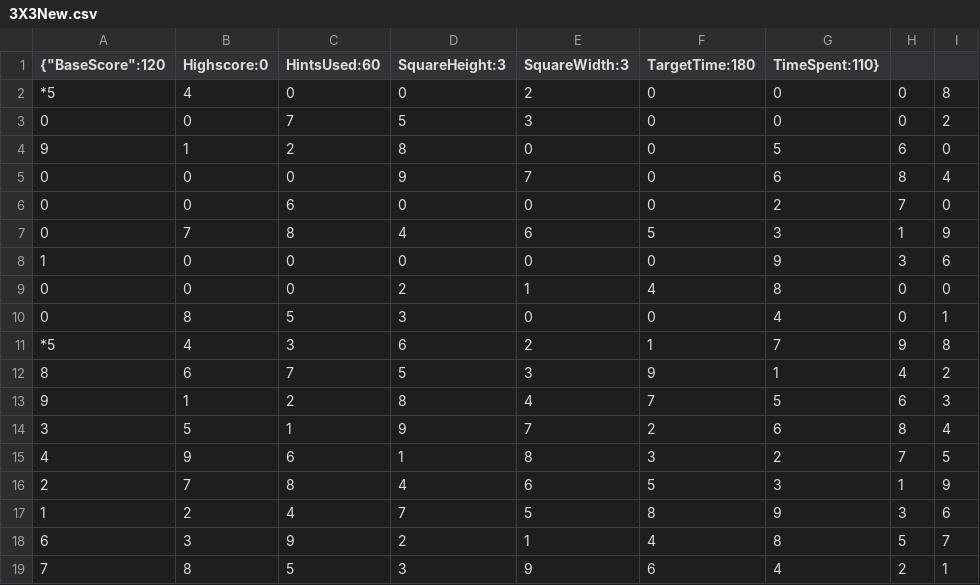
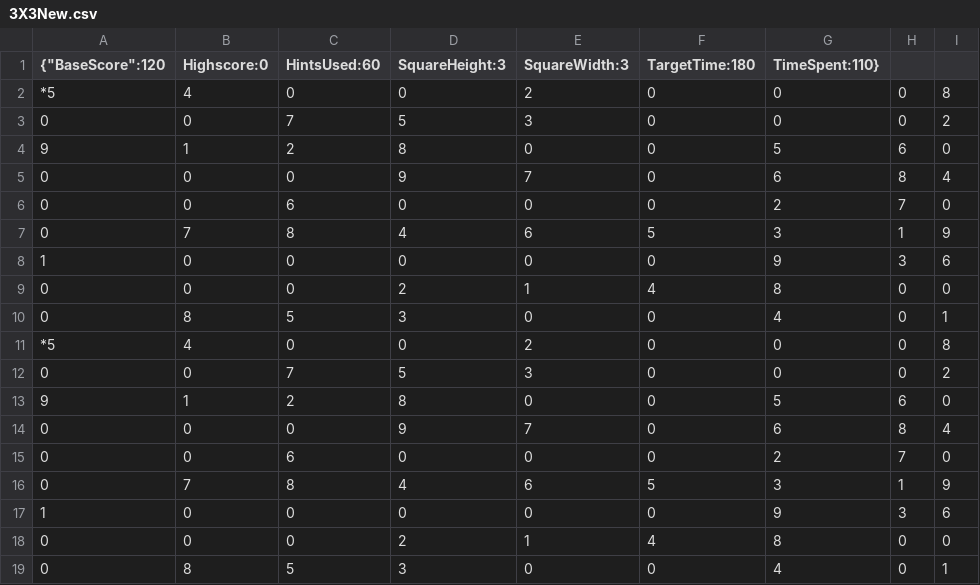
Before and after one commit to timmybobguy/SudokuProgram, a CSV file: Export/3X3New.csv, drawn as a sheet.

Commit message:
added game

```diff
--- a/Export/3X3New.csv
+++ b/Export/3X3New.csv
@@ -10,10 +10,10 @@
 0,8,5,3,0,0,4,0,1
-*5,4,3,6,2,1,7,9,8
-8,6,7,5,3,9,1,4,2
-9,1,2,8,4,7,5,6,3
-3,5,1,9,7,2,6,8,4
-4,9,6,1,8,3,2,7,5
-2,7,8,4,6,5,3,1,9
-1,2,4,7,5,8,9,3,6
-6,3,9,2,1,4,8,5,7
-7,8,5,3,9,6,4,2,1
+*5,4,0,0,2,0,0,0,8
+0,0,7,5,3,0,0,0,2
+9,1,2,8,0,0,5,6,0
+0,0,0,9,7,0,6,8,4
+0,0,6,0,0,0,2,7,0
+0,7,8,4,6,5,3,1,9
+1,0,0,0,0,0,9,3,6
+0,0,0,2,1,4,8,0,0
+0,8,5,3,0,0,4,0,1
```
